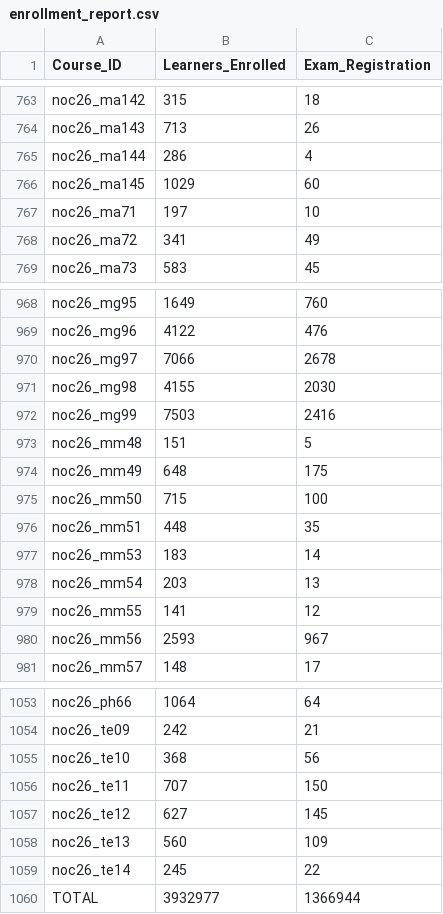
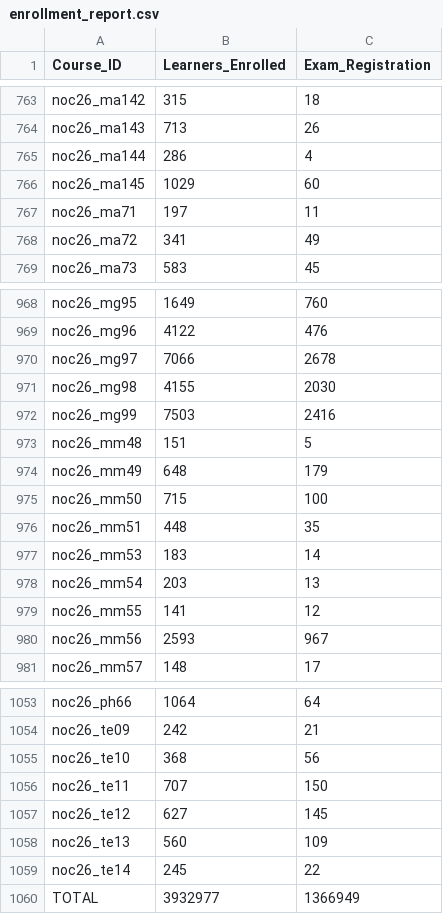
Before and after one commit to 01234santhoshprabhu/count, a CSV file: enrollment_report.csv, drawn as a sheet; only a part is shown, gaps mark what is left out.

Commit message:
Auto refresh live dashboard data

```diff
--- a/enrollment_report.csv
+++ b/enrollment_report.csv
@@ -766,3 +766,3 @@ noc26_ma144,286,4
 noc26_ma145,1029,60
-noc26_ma71,197,10
+noc26_ma71,197,11
 noc26_ma72,341,49
@@ -973,3 +973,3 @@ noc26_mg99,7503,2416
 noc26_mm48,151,5
-noc26_mm49,648,175
+noc26_mm49,648,179
 noc26_mm50,715,100
@@ -1059,2 +1059,2 @@ noc26_te13,560,109
 noc26_te14,245,22
-TOTAL,3932977,1366944
+TOTAL,3932977,1366949
```
Also changed, not shown: 3 other files.
